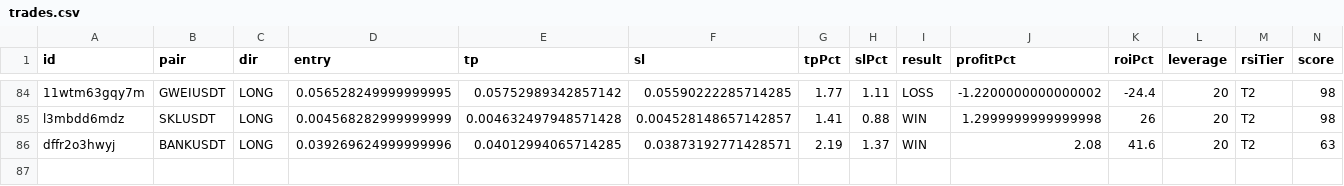
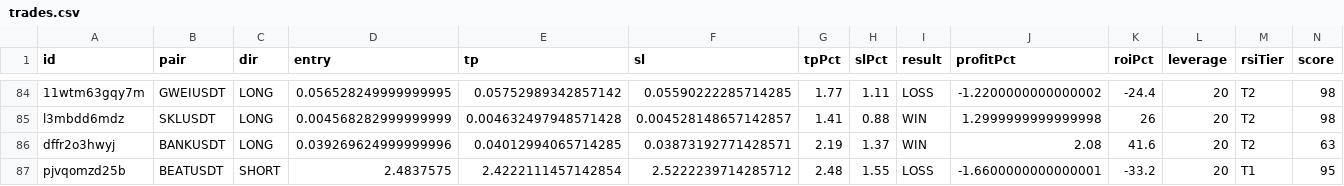
Before and after one commit to kangscalpingv3/kangscalping, a CSV file: trades.csv, drawn as a sheet; only a part is shown, gaps mark what is left out; rows hold the shown columns only; the diff names each change by its address in the sheet, - before the commit and + after, or states it on an @@ line.

Commit message:
📝 Trade closed: BEATUSDT LOSS

```diff
--- a/trades.csv
+++ b/trades.csv
+row 87: pjvqomzd25b | BEATUSDT | SHORT | 2.4837575 | 2.4222111457142854 | 2.5222239714285712 | 2.48 | 1.55 | LOSS | -1.6600000000000001 | -33.2 | 20 | T1 | 95
```
